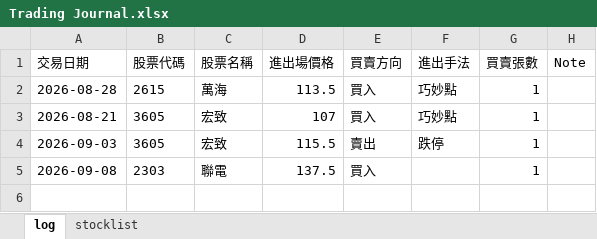
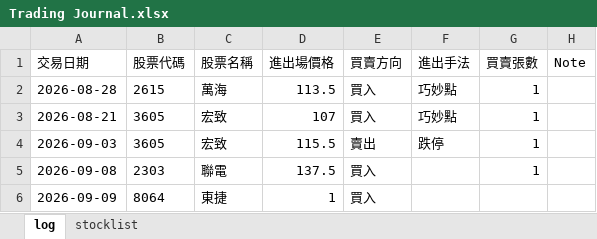
Before and after one commit to hueiling0310/stock-scanner, an Excel workbook: Trading Journal.xlsx, sheet log, drawn as a sheet; values as stored, in another font and other column widths than the file's, no borders; the diff names each change by its address in the sheet, - before the commit and + after, or states it on an @@ line.

Commit message:
Update Trading Journal.xlsx 2026-09-09 10:07:49

```diff
--- a/Trading Journal.xlsx (sheet log)
+++ b/Trading Journal.xlsx (sheet log)
+row 6: 2026-09-09 | 8064 | 東捷 | 1 | 買入
```
